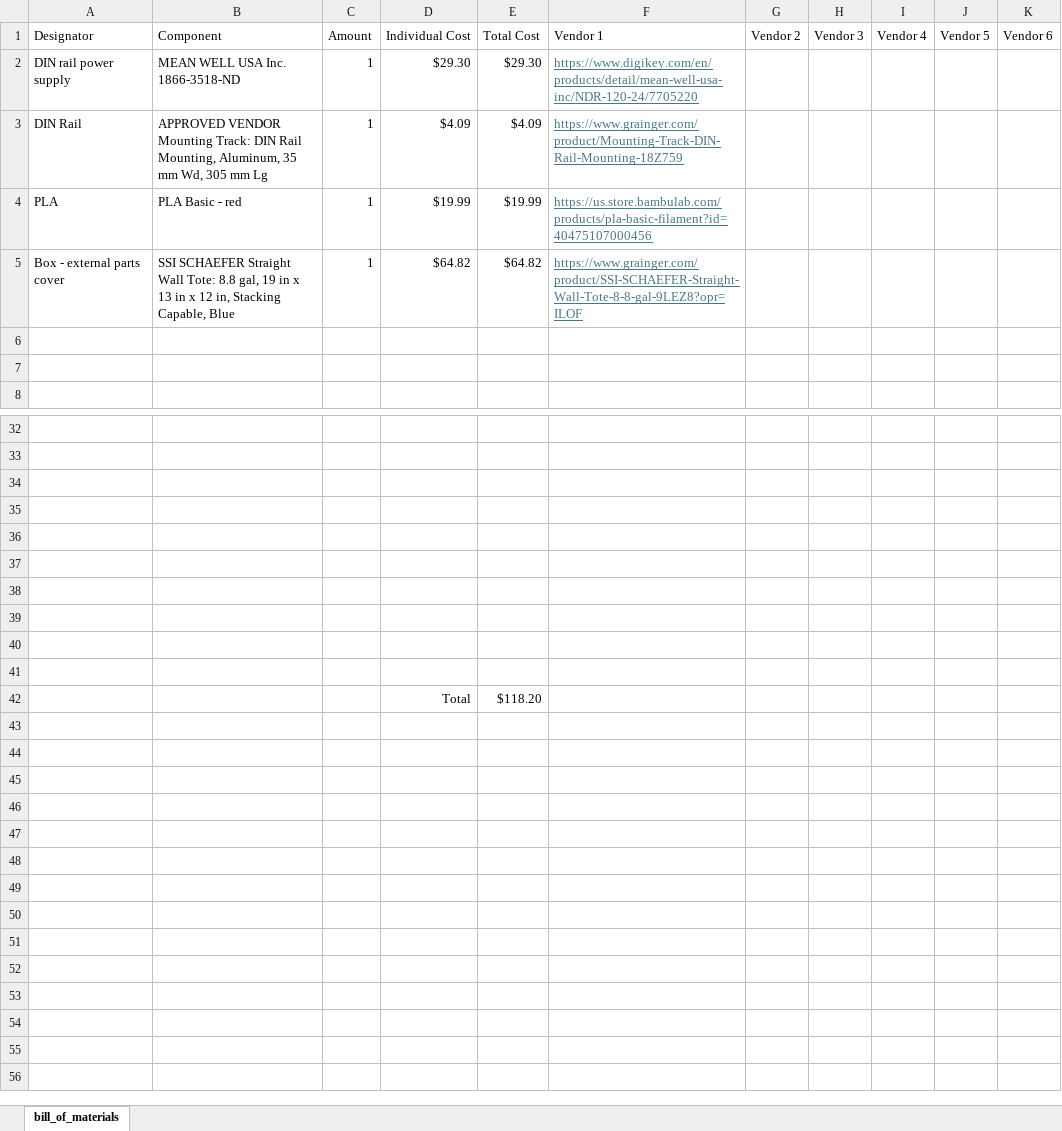
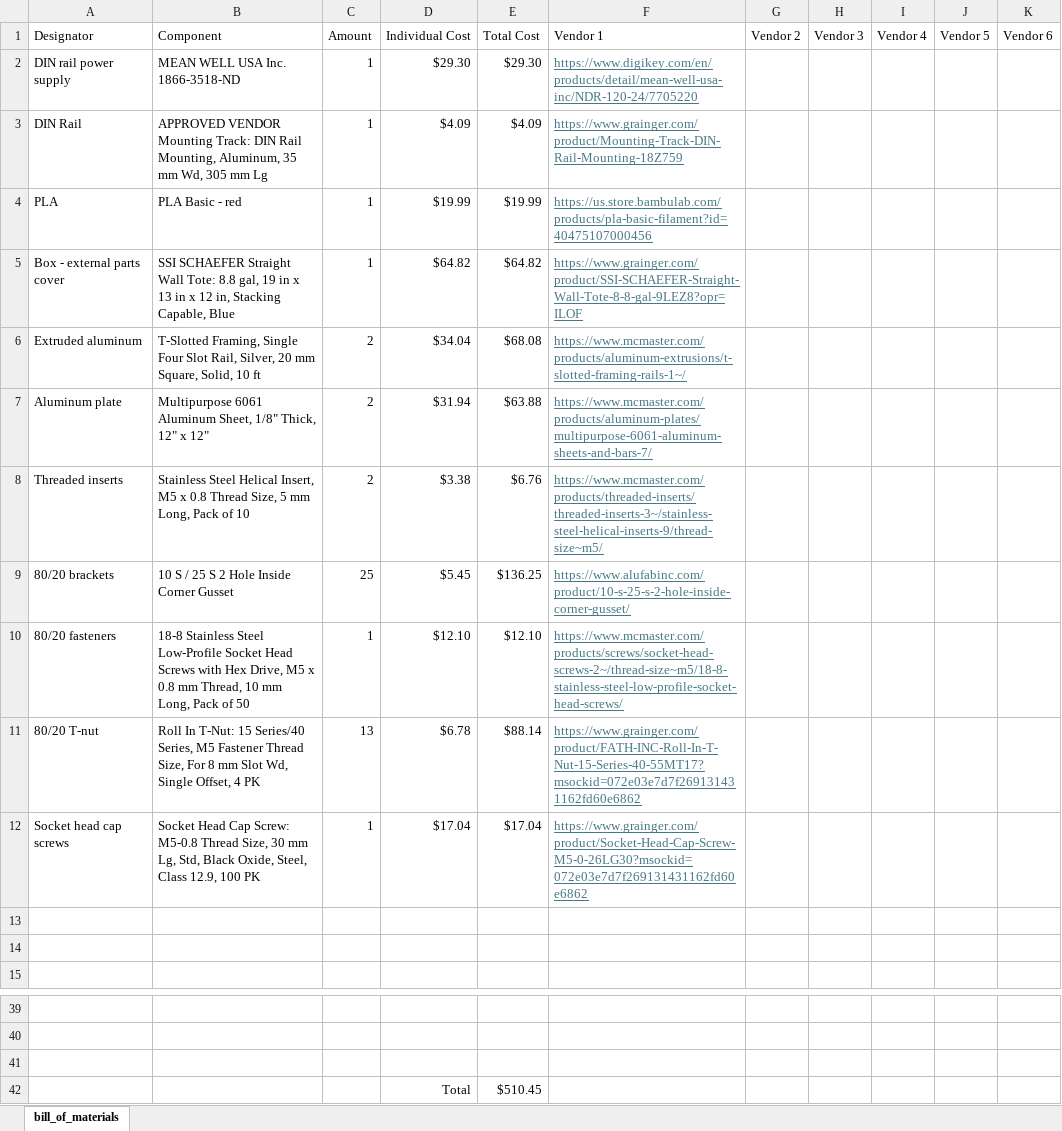
Before and after one commit to ARTS-Laboratory/flowthrough-water-quality-monitoring-system, an Excel workbook: system_development/Moultrie/v0.3/cart/BOM-v0.3-cart.xlsx, sheet bill_of_materials, drawn as a sheet; only a part is shown, gaps mark what is left out; values as stored, in another font and other column widths than the file's, no borders; removed rows and columns are numbered as before the commit, all else as after; the diff names each change by its address in the sheet, - before the commit and + after, or states it on an @@ line.

Commit message:
Update BOM-v0.3-cart.xlsx
Added all supplies to BOM

```diff
--- a/system_development/Moultrie/v0.3/cart/BOM-v0.3-cart.xlsx (sheet bill_of_materials)
+++ b/system_development/Moultrie/v0.3/cart/BOM-v0.3-cart.xlsx (sheet bill_of_materials)
+row 6: Extruded aluminum | T-Slotted Framing, Single Four Slot Rail, Silver, 20 mm Square, Solid, 10 ft | 2 | $34.04 | $68.08 | https://www.mcmaster.com/products/aluminum-extrusions/t-slotted-framing-rails-1~/
+row 7: Aluminum plate | Multipurpose 6061 Aluminum Sheet, 1/8" Thick, 12" x 12" | 2 | $31.94 | $63.88 | https://www.mcmaster.com/products/aluminum-plates/multipurpose-6061-aluminum-sheets-and-bars-7/
+row 8: Threaded inserts | Stainless Steel Helical Insert, M5 x 0.8 Thread Size, 5 mm Long, Pack of 10 | 2 | $3.38 | $6.76 | https://www.mcmaster.com/products/threaded-inserts/threaded-inserts-3~/stainless-steel-helical-inserts-9/thread-size~m5/
+row 9: 80/20 brackets | 10 S / 25 S 2 Hole Inside Corner Gusset | 25 | $5.45 | $136.25 | https://www.alufabinc.com/product/10-s-25-s-2-hole-inside-corner-gusset/
+row 10: 80/20 fasteners | 18-8 Stainless Steel Low-Profile Socket Head Screws with Hex Drive, M5 x 0.8 mm Thread, 10 mm Long, Pack of 50 | 1 | $12.10 | $12.10 | https://www.mcmaster.com/products/screws/socket-head-screws-2~/thread-size~m5/18-8-stainless-steel-low-profile-socket-head-screws/
+row 11: 80/20 T-nut | Roll In T-Nut: 15 Series/40 Series, M5 Fastener Thread Size, For 8 mm Slot Wd, Single Offset, 4 PK | 13 | $6.78 | $88.14 | https://www.grainger.com/product/FATH-INC-Roll-In-T-Nut-15-Series-40-55MT17?msockid=072e03e7d7f269131431162fd60e6862
+row 12: Socket head cap screws | Socket Head Cap Screw: M5-0.8 Thread Size, 30 mm Lg, Std, Black Oxide, Steel, Class 12.9, 100 PK | 1 | $17.04 | $17.04 | https://www.grainger.com/product/Socket-Head-Cap-Screw-M5-0-26LG30?msockid=072e03e7d7f269131431162fd60e6862
-row 42: (empty)
+row 42:  |  |  | Total | $510.45
-row 36: (empty)
-row 37: (empty)
-row 38: (empty)
-row 39: (empty)
-row 40: (empty)
-row 41: (empty)
-row 42:  |  |  | Total | $118.20
```
